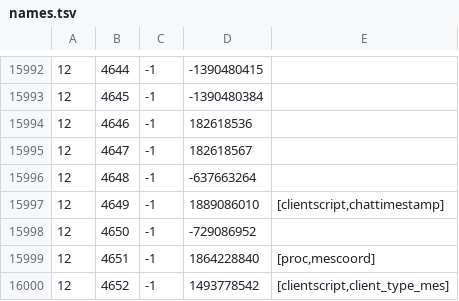
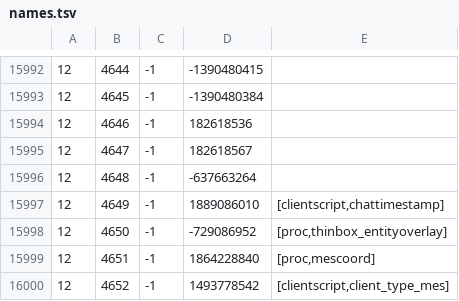
Before and after one commit to Joshua-F/cache-names, a TSV file: names.tsv, drawn as a sheet; only a part is shown, gaps mark what is left out.

Commit message:
Update names

```diff
--- a/names.tsv
+++ b/names.tsv
@@ -15997,3 +15997,3 @@
 12	4649	-1	1889086010	[clientscript,chattimestamp]
-12	4650	-1	-729086952	
+12	4650	-1	-729086952	[proc,thinbox_entityoverlay]
 12	4651	-1	1864228840	[proc,mescoord]
```
Also changed, not shown: individual-names.tsv.
